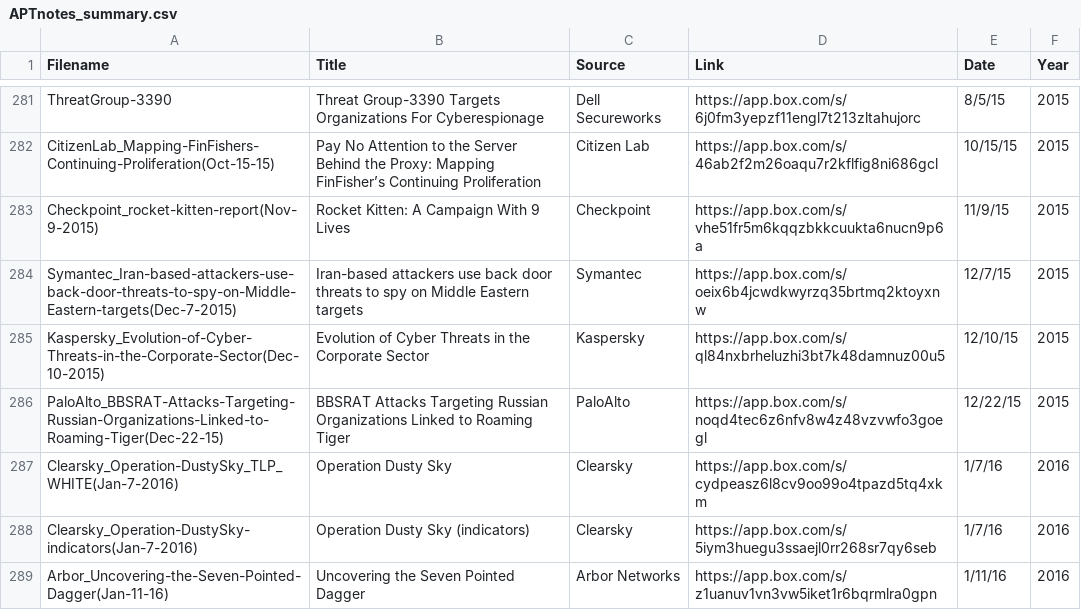
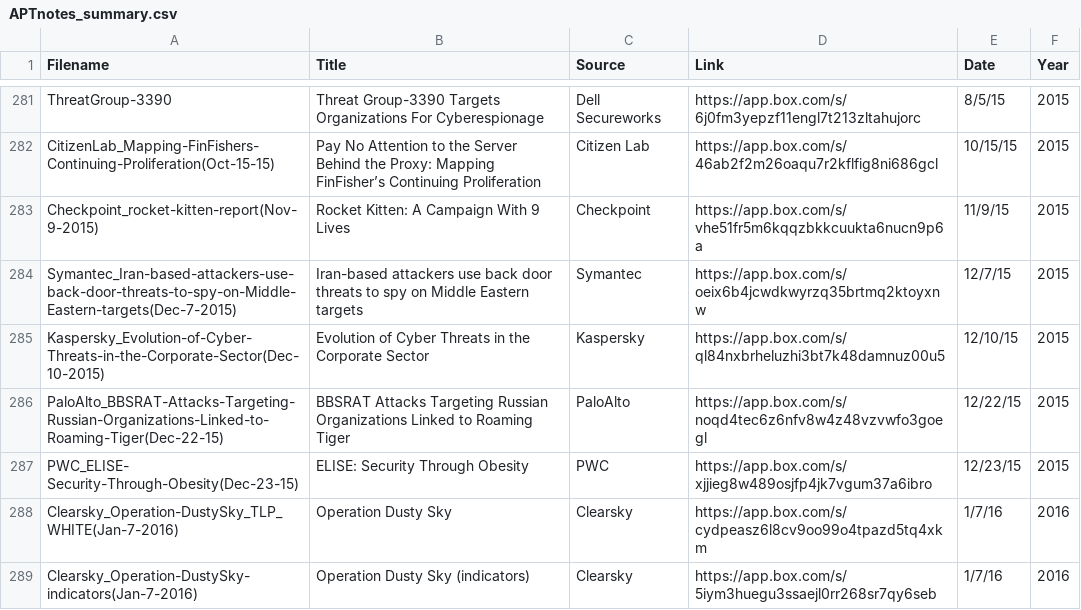
Before and after one commit to kbandla/APTnotes, a CSV file: APTnotes_summary.csv, drawn as a sheet; only a part is shown, gaps mark what is left out; the shorter side is filled out with more unchanged rows; the diff names each change by its address in the sheet, - before the commit and + after, or states it on an @@ line.

Commit message:
added PWC ELISE report
adding http://pwc.blogs.com/cyber_security_updates/2015/12/elise-security-through-obesity.html

can now be found here: https://app.box.com/s/xjjieg8w489osjfp4jk7vgum37a6ibro

```diff
--- a/APTnotes_summary.csv
+++ b/APTnotes_summary.csv
+row 287: PWC_ELISE- Security-Through-Obesity(Dec-23-15) | ELISE: Security Through Obesity | PWC | https://app.box.com/s/xjjieg8w489osjfp4jk7vgum37a6ibro | 12/23/15 | 2015
```
